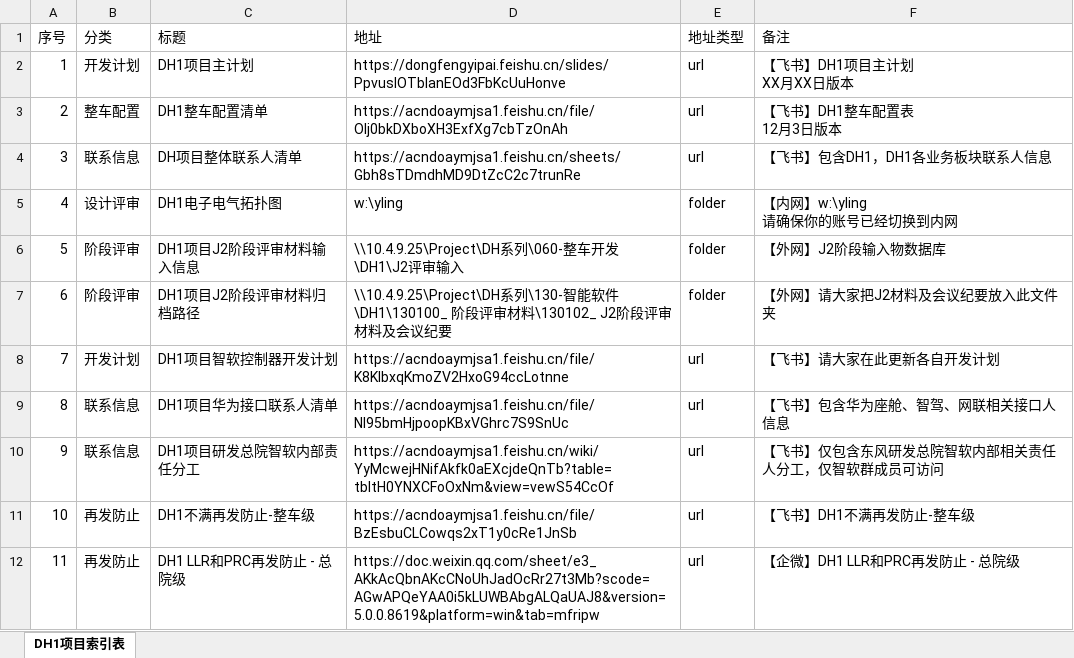
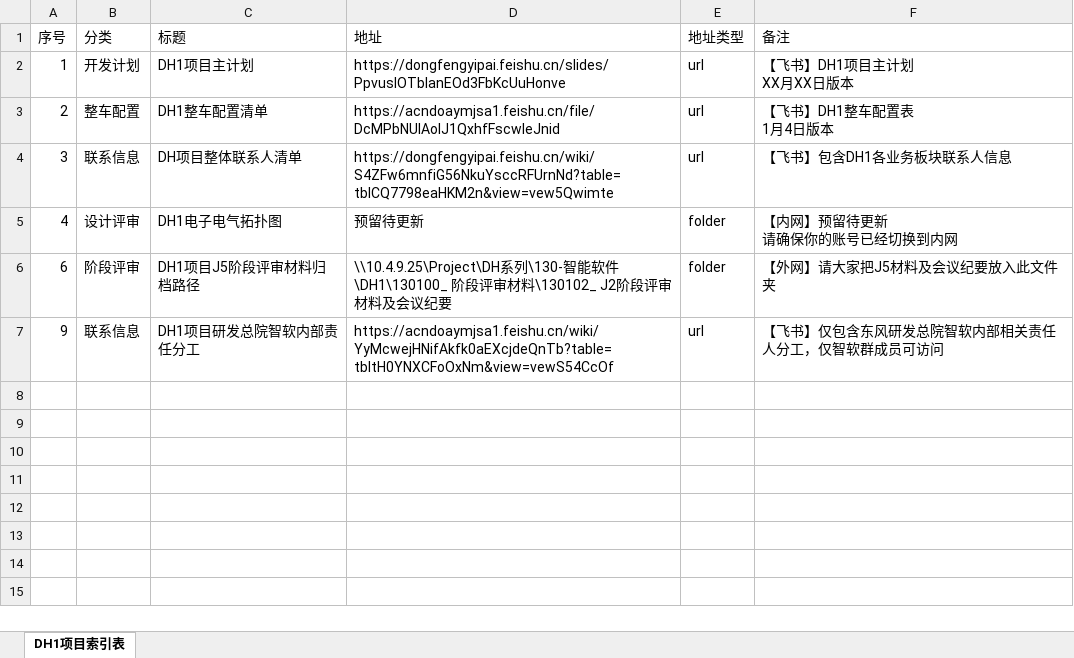
Before and after one commit to Cybereign/DH1SecurityConfig, an Excel workbook: table.xlsx, sheet DH1项目索引表, drawn as a sheet; values as stored, in another font and other column widths than the file's, no borders; removed rows and columns are numbered as before the commit, all else as after; ↵ is a line break in a cell; the diff names each change by its address in the sheet, - before the commit and + after, or states it on an @@ line.

Commit message:
自动同步表格数据 - 2026/1/8 20:47:21 - 共6条记录

```diff
--- a/table.xlsx (sheet DH1项目索引表)
+++ b/table.xlsx (sheet DH1项目索引表)
-D3 (地址): https://acndoaymjsa1.feishu.cn/file/OIj0bkDXboXH3ExfXg7cbTzOnAh
+D3 (地址): https://acndoaymjsa1.feishu.cn/file/DcMPbNUlAoIJ1QxhfFscwleJnid
-F3 (备注): 【飞书】DH1整车配置表 ↵ 12月3日版本
+F3 (备注): 【飞书】DH1整车配置表 ↵ 1月4日版本
-D4 (地址): https://acndoaymjsa1.feishu.cn/sheets/Gbh8sTDmdhMD9DtZcC2c7trunRe
+D4 (地址): https://dongfengyipai.feishu.cn/wiki/S4ZFw6mnfiG56NkuYsccRFUrnNd?table=tblCQ7798eaHKM2n&view=vew5Qwimte
-F4 (备注): 【飞书】包含DH1，DH1各业务板块联系人信息
+F4 (备注): 【飞书】包含DH1各业务板块联系人信息
-D5 (地址): w:\yling
+D5 (地址): 预留待更新
-F5 (备注): 【内网】w:\yling ↵ 请确保你的账号已经切换到内网
+F5 (备注): 【内网】预留待更新 ↵ 请确保你的账号已经切换到内网
-row 6: 5 | 阶段评审 | DH1项目J2阶段评审材料输入信息 | \\10.4.9.25\Project\DH系列\060-整车开发\DH1\J2评审输入 | folder | 【外网】J2阶段输入物数据库
-C6 (标题): DH1项目J2阶段评审材料归档路径
+C6 (标题): DH1项目J5阶段评审材料归档路径
-F6 (备注): 【外网】请大家把J2材料及会议纪要放入此文件夹
+F6 (备注): 【外网】请大家把J5材料及会议纪要放入此文件夹
-row 8: 7 | 开发计划 | DH1项目智软控制器开发计划 | https://acndoaymjsa1.feishu.cn/file/K8KlbxqKmoZV2HxoG94ccLotnne | url | 【飞书】请大家在此更新各自开发计划
-row 9: 8 | 联系信息 | DH1项目华为接口联系人清单 | https://acndoaymjsa1.feishu.cn/file/NI95bmHjpoopKBxVGhrc7S9SnUc | url | 【飞书】包含华为座舱、智驾、网联相关接口人信息
-row 11: 10 | 再发防止 | DH1不满再发防止-整车级 | https://acndoaymjsa1.feishu.cn/file/BzEsbuCLCowqs2xT1y0cRe1JnSb | url | 【飞书】DH1不满再发防止-整车级
-row 12: 11 | 再发防止 | DH1 LLR和PRC再发防止 - 总院级 | https://doc.weixin.qq.com/sheet/e3_AKkAcQbnAKcCNoUhJadOcRr27t3Mb?scode=AGwAPQeYAA0i5kLUWBAbgALQaUAJ8&version=5.0.0.8619&platform=win&tab=mfripw | url | 【企微】DH1 LLR和PRC再发防止 - 总院级
```
